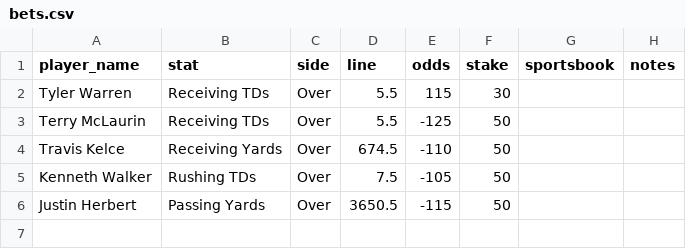
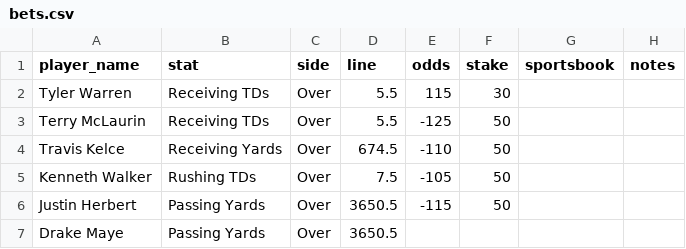
Before and after one commit to kberkeley07/Season-Long-Bet-Tracker, a CSV file: bets.csv, drawn as a sheet; the diff names each change by its address in the sheet, - before the commit and + after, or states it on an @@ line.

Commit message:
Update bets.csv

```diff
--- a/bets.csv
+++ b/bets.csv
+row 7: Drake Maye | Passing Yards | Over | 3650.5
```
